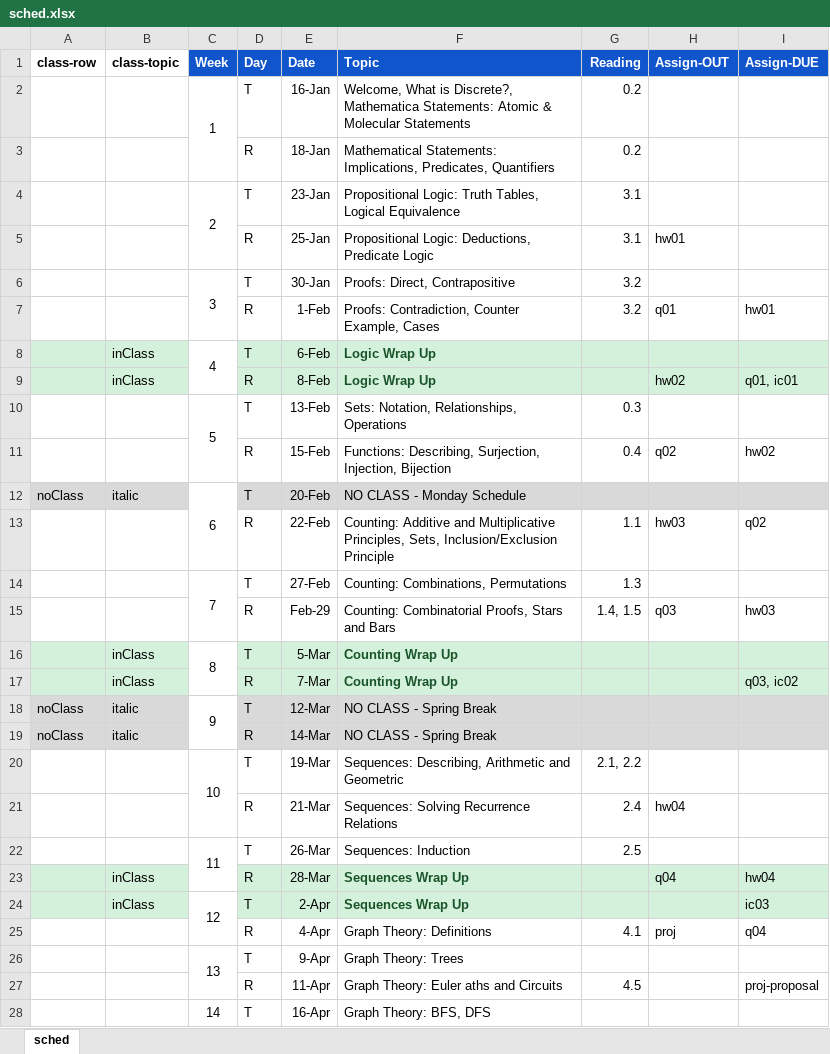
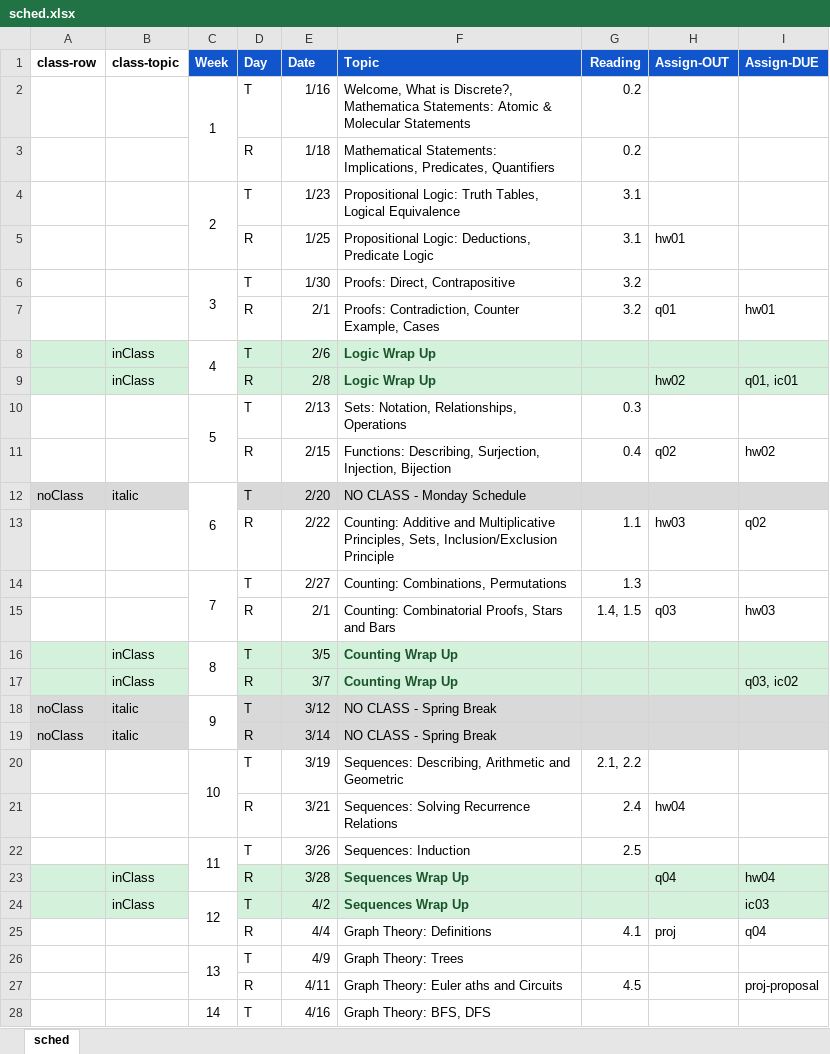
Before and after one commit to amosca01/MATH220-S24, an Excel workbook: assets/sched.xlsx, sheet sched, drawn as a sheet; only a part is shown; values as stored, in another font and other column widths than the file's, no borders; the diff covers the shown part only; the diff names each change by its address in the sheet, - before the commit and + after, or states it on an @@ line.

```diff
--- a/assets/sched.xlsx (sheet sched)
+++ b/assets/sched.xlsx (sheet sched)
-E2 (Date): 16-Jan
+E2 (Date): 1/16
-E3 (Date): 18-Jan
+E3 (Date): 1/18
-E4 (Date): 23-Jan
+E4 (Date): 1/23
-E5 (Date): 25-Jan
+E5 (Date): 1/25
-E6 (Date): 30-Jan
+E6 (Date): 1/30
-E7 (Date): 1-Feb
+E7 (Date): 2/1
-E8 (Date): 6-Feb
+E8 (Date): 2/6
-E9 (Date): 8-Feb
+E9 (Date): 2/8
-E10 (Date): 13-Feb
+E10 (Date): 2/13
-E11 (Date): 15-Feb
+E11 (Date): 2/15
-E12 (Date): 20-Feb
+E12 (Date): 2/20
-E13 (Date): 22-Feb
+E13 (Date): 2/22
-E14 (Date): 27-Feb
+E14 (Date): 2/27
-E15 (Date): Feb-29
+E15 (Date): 2/1
-E16 (Date): 5-Mar
+E16 (Date): 3/5
-E17 (Date): 7-Mar
+E17 (Date): 3/7
-E18 (Date): 12-Mar
+E18 (Date): 3/12
-E19 (Date): 14-Mar
+E19 (Date): 3/14
-E20 (Date): 19-Mar
+E20 (Date): 3/19
-E21 (Date): 21-Mar
+E21 (Date): 3/21
-E22 (Date): 26-Mar
+E22 (Date): 3/26
-E23 (Date): 28-Mar
+E23 (Date): 3/28
-E24 (Date): 2-Apr
+E24 (Date): 4/2
-E25 (Date): 4-Apr
+E25 (Date): 4/4
-E26 (Date): 9-Apr
+E26 (Date): 4/9
-E27 (Date): 11-Apr
+E27 (Date): 4/11
-E28 (Date): 16-Apr
+E28 (Date): 4/16
```
Also changed, not shown: 4 edited cells elsewhere in this sheet, assets/grades.xlsx, 4 other files.
